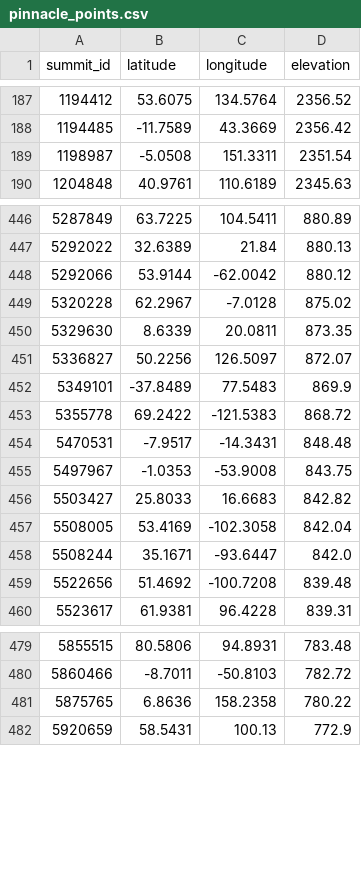
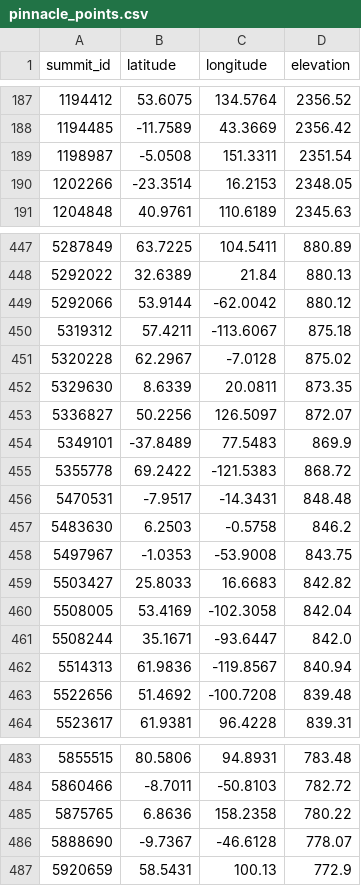
Before and after one commit to jgbreault/PinnaclePoints, a CSV file: data/results/pinnacle_points/prm/pinnacle_points.csv, drawn as a sheet; only a part is shown, gaps mark what is left out; the diff names each change by its address in the sheet, - before the commit and + after, or states it on an @@ line.

```diff
--- a/data/results/pinnacle_points/prm/pinnacle_points.csv
+++ b/data/results/pinnacle_points/prm/pinnacle_points.csv
+row 190: 1202266 | -23.3514 | 16.2153 | 2348.05
+row 450: 5319312 | 57.4211 | -113.6067 | 875.18
+row 457: 5483630 | 6.2503 | -0.5758 | 846.2
+row 462: 5514313 | 61.9836 | -119.8567 | 840.94
+row 486: 5888690 | -9.7367 | -46.6128 | 778.07
```
Also changed, not shown: data/results/pinnacle_points/iso/pinnacle_points.csv, 18 other files.
